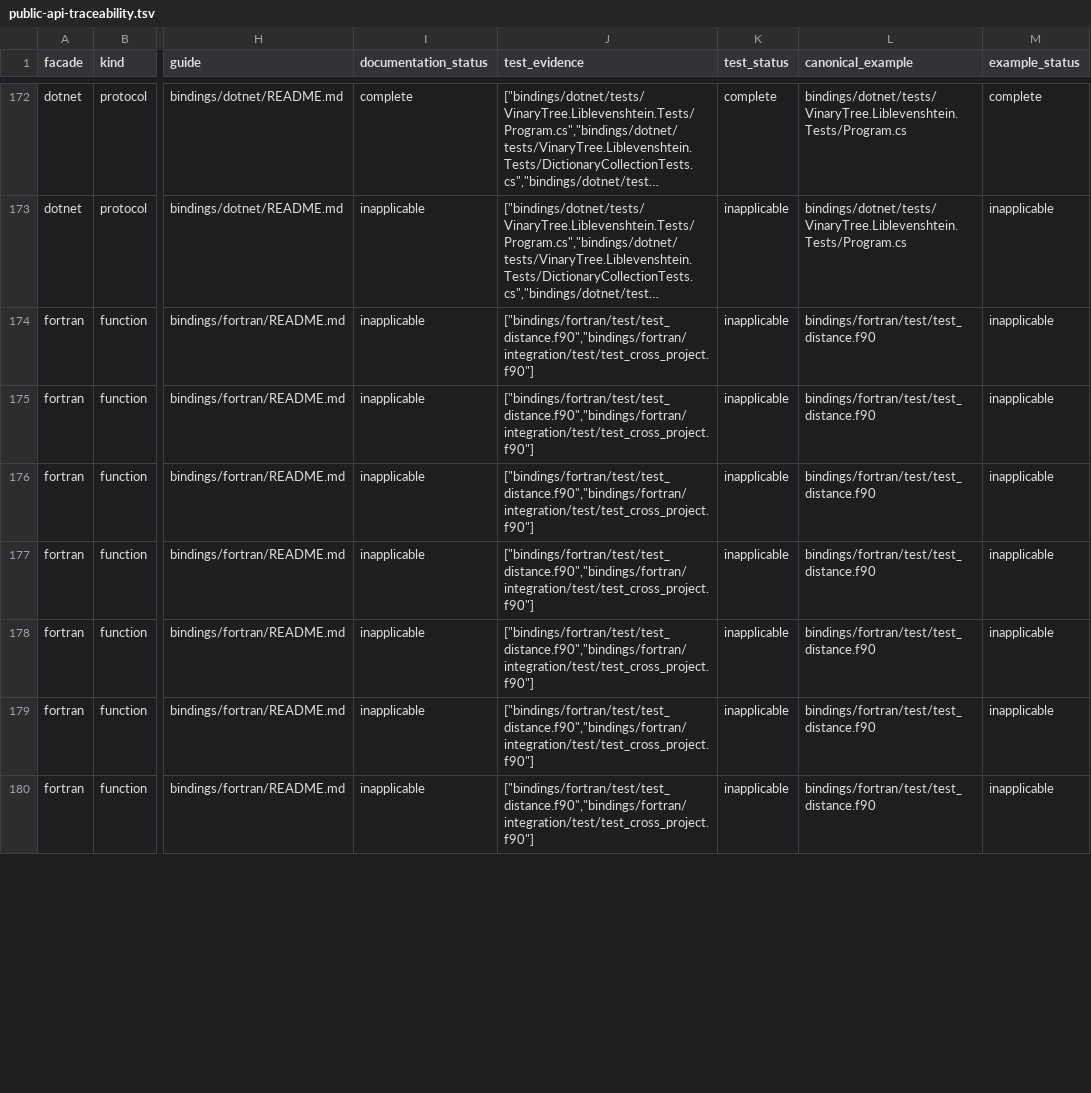
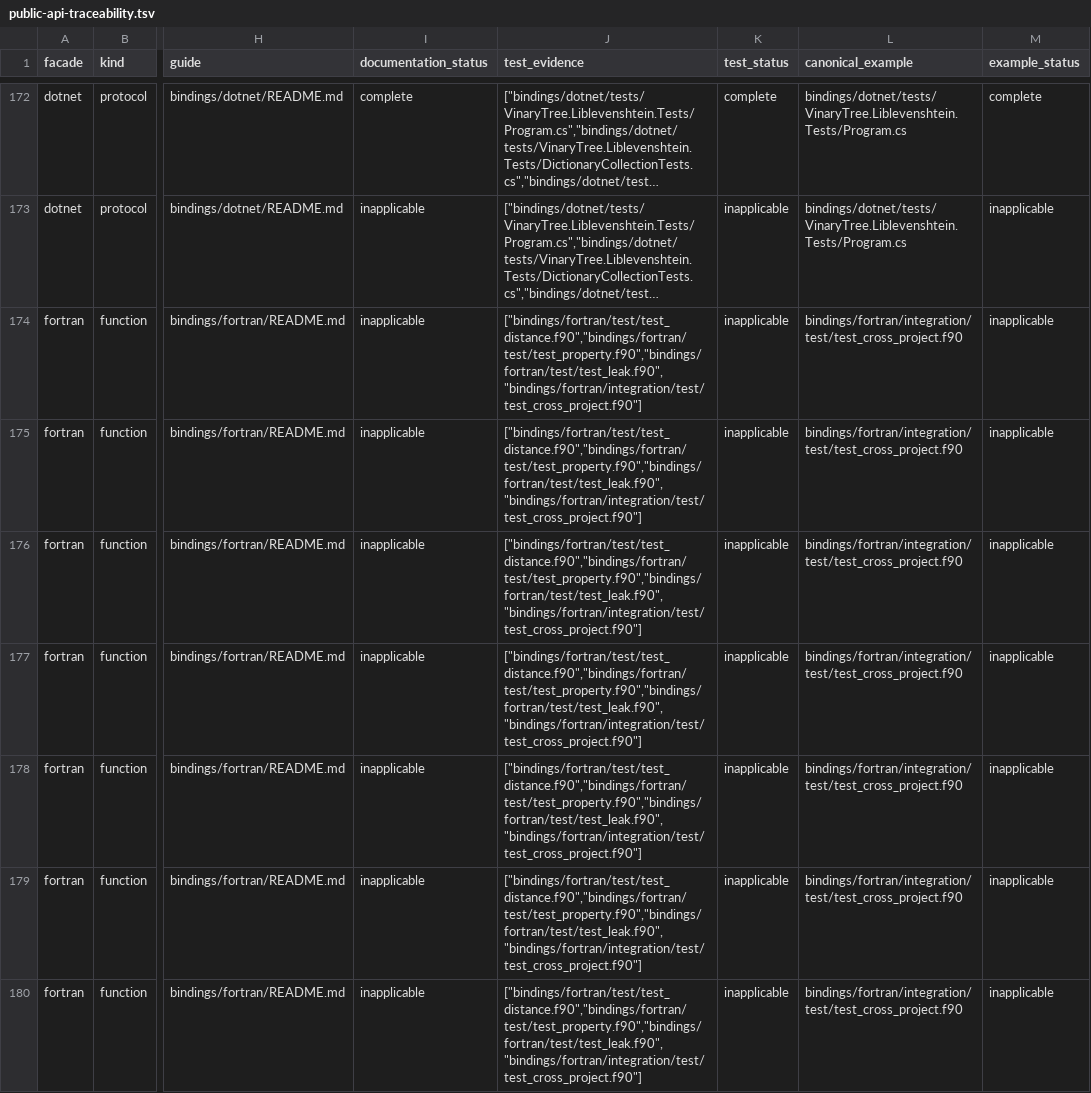
Before and after one commit to vinary-tree/liblevenshtein-rust, a TSV file: bindings/conformance/public-api-traceability.tsv, drawn as a sheet; only a part is shown, gaps mark what is left out; long unchanged cells end in …; the diff covers the shown part only; the diff names each change by its address in the sheet, - before the commit and + after, or states it on an @@ line.

Commit message:
feat(fortran): complete typed facade evidence across every native domain
1. Name every stable native status and both built-in phonetic rule-set kinds while preserving unknown integer values.\n2. Replace the closed-cursor magic number with the canonical lifecycle constant.\n3. Exercise all four edit algorithms and both traversal orders through public derived types.\n4. Prove Unicode, raw-byte, and u64 query materialization, identifiers, distances, and query retention after producer close.\n5. Cover regex and LLRE compilation, product-automaton queries, pattern sizing, parsed rules, both built-ins, owned strings, and idempotent cleanup.\n6. Promote the cross-project program to the canonical executable example and include property and 10,000-cycle leak suites in the evidence corpus.\n7. Regenerate the package guide, completeness matrix, and exhaustive API traceability, closing all seventeen original Fortran evidence gaps plus the newly exposed rule-kind mapping.\n8. Keep persistent test artifacts out of tmpfs by using a process-unique working-directory path and deterministic removal.\n\nValidated against exact 4.0.0-rc.5 sibling sources with gfortran and LLVM Flang, standalone and cross-project fpm suites, property and leak tests, generator freshness, binding/model/documentation gates, script tests, Ruff, and pgmcp bug-gate.

```diff
--- a/bindings/conformance/public-api-traceability.tsv
+++ b/bindings/conformance/public-api-traceability.tsv
-J174:J180 (test_evidence): ["bindings/fortran/test/test_distance.f90","bindings/fortran/integration/test/test_cross_project.f90"]
+J174:J180 (test_evidence): ["bindings/fortran/test/test_distance.f90","bindings/fortran/test/test_property.f90","bindings/fortran/test/test_leak.f90","bindings/fortran/integration/test/test_cross_project.f90"]
-L174:L180 (canonical_example): bindings/fortran/test/test_distance.f90
+L174:L180 (canonical_example): bindings/fortran/integration/test/test_cross_project.f90
```
Also changed, not shown: 105 edited cells elsewhere in this file, bindings/conformance/completeness-matrix.tsv, 7 other files.
